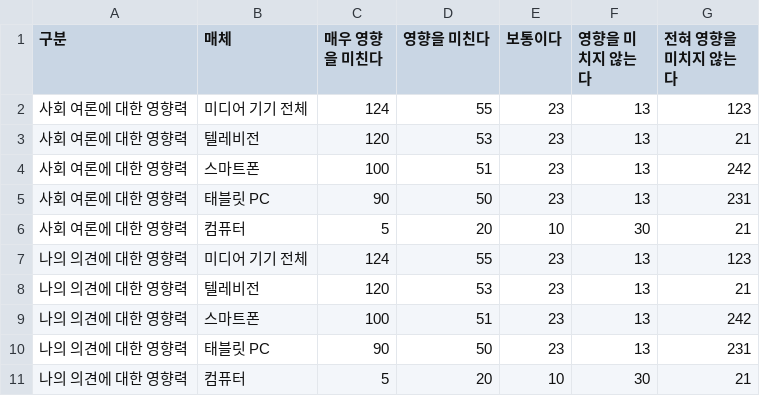
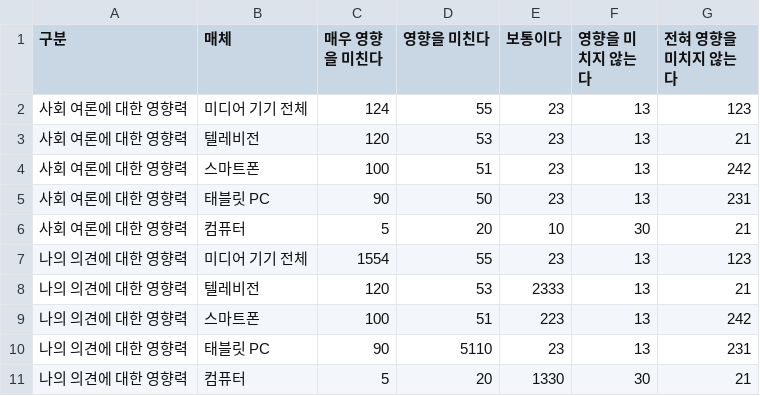
Before and after one commit to vcodestudio/d3chart, a CSV file: static/example_data/d3_multi.csv, drawn as a sheet.

```diff
--- a/static/example_data/d3_multi.csv
+++ b/static/example_data/d3_multi.csv
@@ -6,6 +6,6 @@
 사회 여론에 대한 영향력,컴퓨터,5,20,10,30,21
-나의 의견에 대한 영향력,미디어 기기 전체,124,55,23,13,123
-나의 의견에 대한 영향력,텔레비전,120,53,23,13,21
-나의 의견에 대한 영향력,스마트폰,100,51,23,13,242
-나의 의견에 대한 영향력,태블릿 PC,90,50,23,13,231
-나의 의견에 대한 영향력,컴퓨터,5,20,10,30,21
+나의 의견에 대한 영향력,미디어 기기 전체,1554,55,23,13,123
+나의 의견에 대한 영향력,텔레비전,120,53,2333,13,21
+나의 의견에 대한 영향력,스마트폰,100,51,223,13,242
+나의 의견에 대한 영향력,태블릿 PC,90,5110,23,13,231
+나의 의견에 대한 영향력,컴퓨터,5,20,1330,30,21
```
Also changed, not shown: 13 other files.
